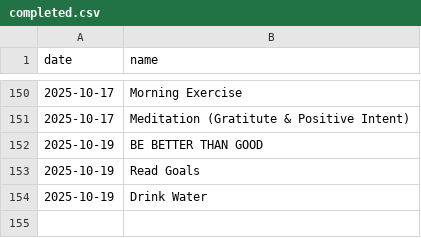
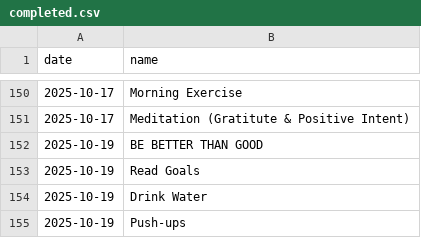
Before and after one commit to aster-king/Habitualize, a CSV file: completed.csv, drawn as a sheet; only a part is shown, gaps mark what is left out; the diff names each change by its address in the sheet, - before the commit and + after, or states it on an @@ line.

Commit message:
Complete habit: Push-ups on 2025-10-19

```diff
--- a/completed.csv
+++ b/completed.csv
+row 155: 2025-10-19 | Push-ups
```
